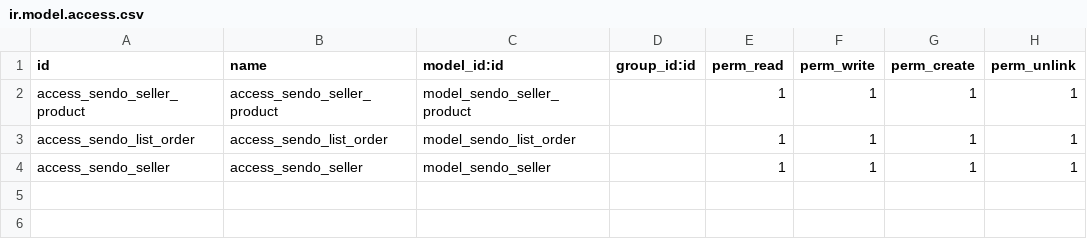
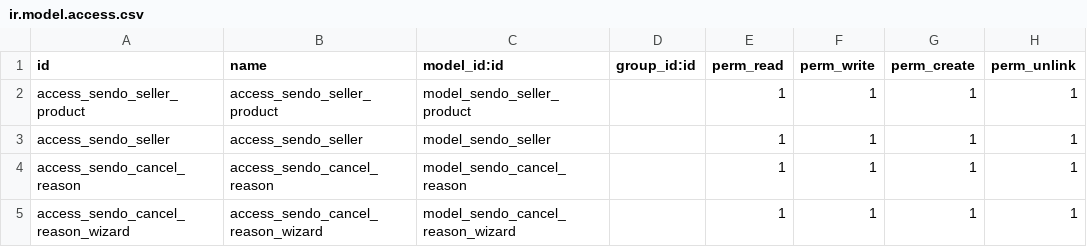
Before and after one commit to suningwz/Customaddon_odoo14, a CSV file: customaddon/sendo_integration/security/ir.model.access.csv, drawn as a sheet; removed rows and columns are numbered as before the commit, all else as after; the diff names each change by its address in the sheet, - before the commit and + after, or states it on an @@ line.

Commit message:
Update Sendo Status In Sendo Integration

```diff
--- a/customaddon/sendo_integration/security/ir.model.access.csv
+++ b/customaddon/sendo_integration/security/ir.model.access.csv
-row 3: access_sendo_list_order | access_sendo_list_order | model_sendo_list_order |  | 1 | 1 | 1 | 1
+row 4: access_sendo_cancel_reason | access_sendo_cancel_reason | model_sendo_cancel_reason |  | 1 | 1 | 1 | 1
+row 5: access_sendo_cancel_reason_wizard | access_sendo_cancel_reason_wizard | model_sendo_cancel_reason_wizard |  | 1 | 1 | 1 | 1
```
Also changed, not shown: 21 other files.
